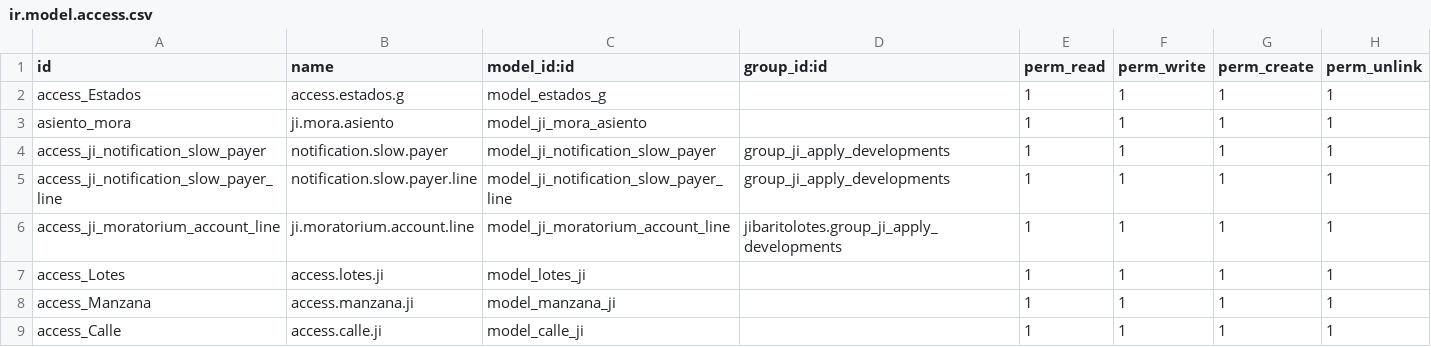
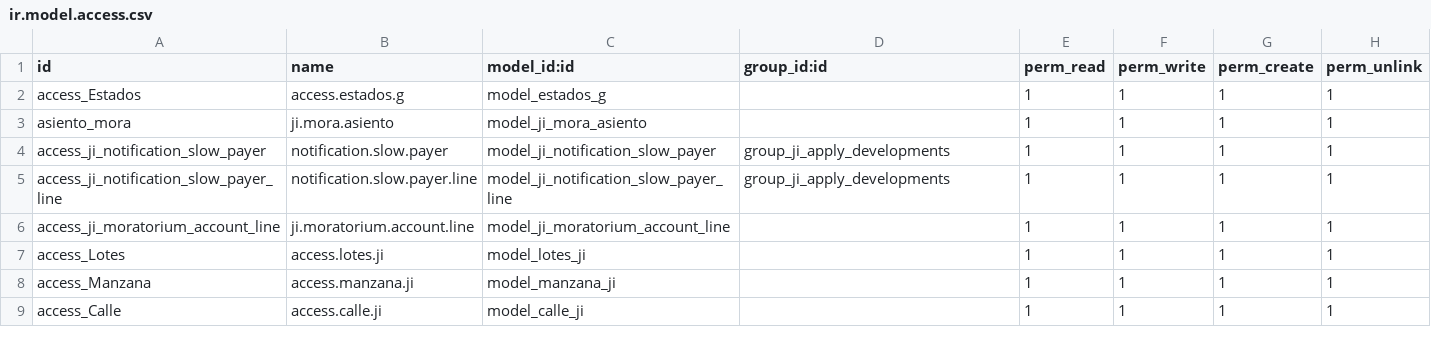
Before and after one commit to jdenazareth/jibaritolotes, a CSV file: security/ir.model.access.csv, drawn as a sheet.

```diff
--- a/security/ir.model.access.csv
+++ b/security/ir.model.access.csv
@@ -5,3 +5,3 @@ access_ji_notification_slow_payer,notification.slow.payer,model_ji_notification_
 access_ji_notification_slow_payer_line,notification.slow.payer.line,model_ji_notification_slow_payer_line,group_ji_apply_developments,1,1,1,1
-access_ji_moratorium_account_line,ji.moratorium.account.line,model_ji_moratorium_account_line,jibaritolotes.group_ji_apply_developments,1,1,1,1
+access_ji_moratorium_account_line,ji.moratorium.account.line,model_ji_moratorium_account_line,,1,1,1,1
 access_Lotes,access.lotes.ji,model_lotes_ji,,1,1,1,1
```
Also changed, not shown: 13 other files.
